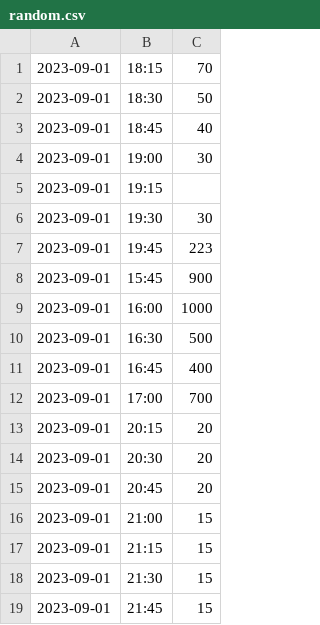
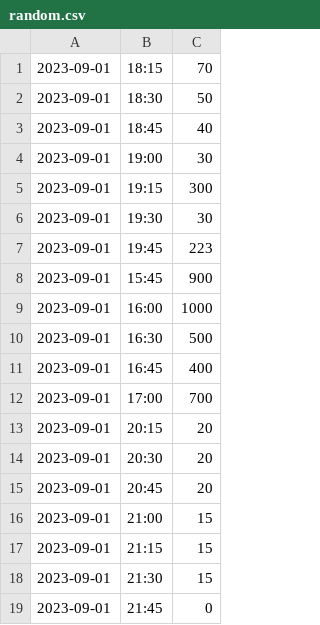
Before and after one commit to Sachin-1712/COMPprocedure1, a CSV file: random.csv, drawn as a sheet.

```diff
--- a/random.csv
+++ b/random.csv
@@ -4,3 +4,3 @@
 2023-09-01,19:00,30
-2023-09-01,19:15,
+2023-09-01,19:15,300
 2023-09-01,19:30,30
@@ -18,2 +18,2 @@
 2023-09-01,21:30,15
-2023-09-01,21:45,15
+2023-09-01,21:45,0
```
Also changed, not shown: 5 other files.
